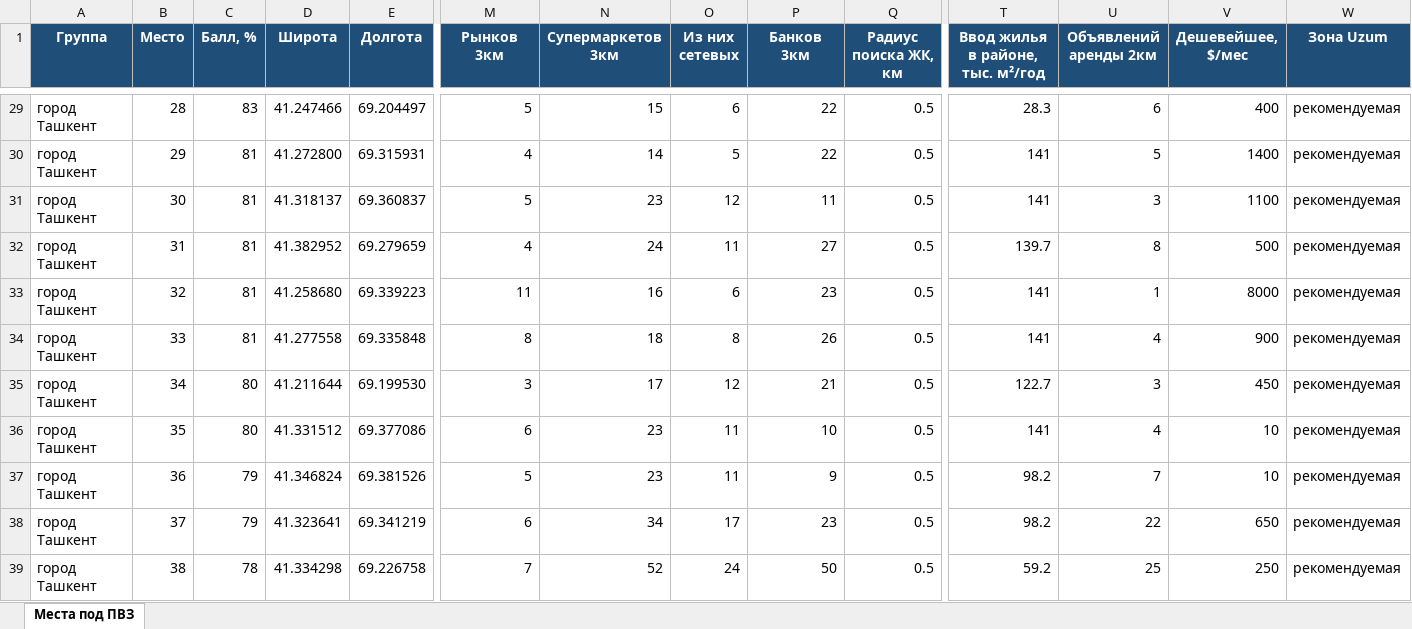
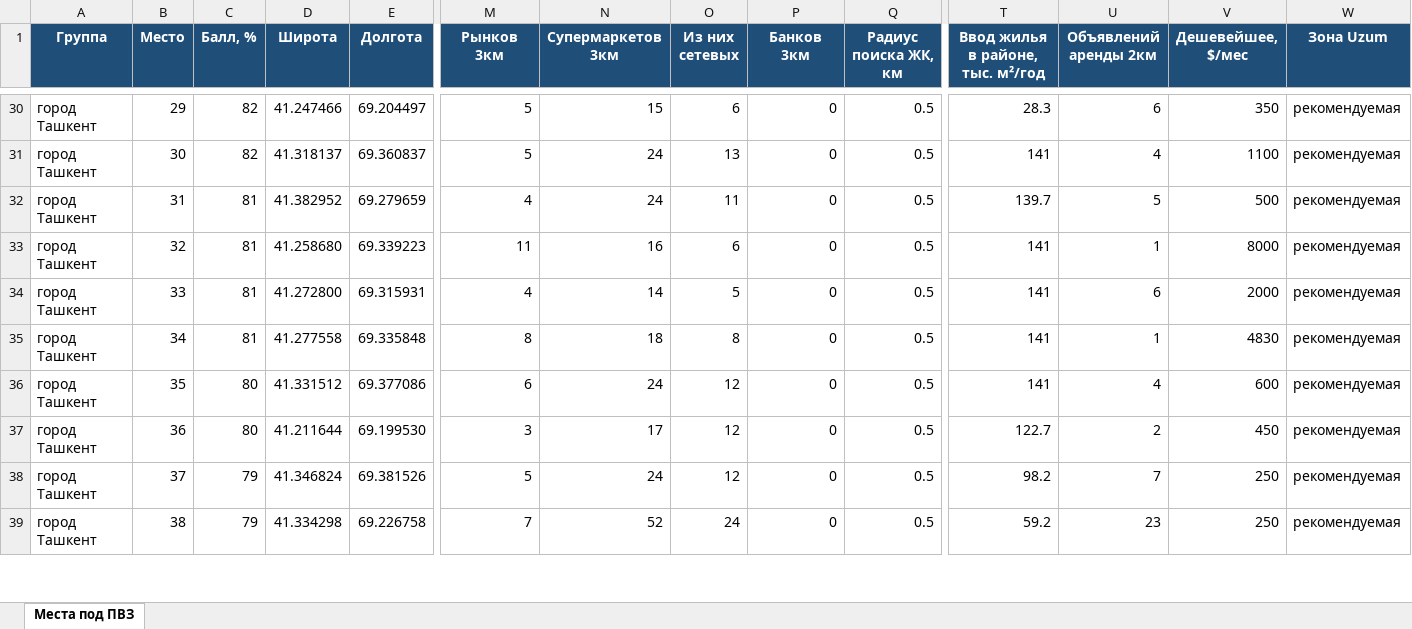
Before and after one commit to ivankorotaev777/map-, an Excel workbook: data/pvz_shortlist.xlsx, sheet Места под ПВЗ, drawn as a sheet; only a part is shown, gaps mark what is left out; values as stored, in another font and other column widths than the file's, no borders; removed rows and columns are numbered as before the commit, all else as after; rows hold the shown columns only; the diff covers the shown part only; the diff names each change by its address in the sheet, - before the commit and + after, or states it on an @@ line.

```diff
--- a/data/pvz_shortlist.xlsx (sheet Места под ПВЗ)
+++ b/data/pvz_shortlist.xlsx (sheet Места под ПВЗ)
-B30 (Место): 28
+B30 (Место): 29
-C30 (Балл, %): 83
+C30 (Балл, %): 82
-P30 (Банков 3км): 22
+P30 (Банков 3км): 0
-V30 (Дешевейшее, $/мес): 400
+V30 (Дешевейшее, $/мес): 350
-row 30: город Ташкент | 29 | 81 | 41.272800 | 69.315931 | 4 | 14 | 5 | 22 | 0.5 | 141 | 5 | 1400 | рекомендуемая
-C31 (Балл, %): 81
+C31 (Балл, %): 82
-N31 (Супермаркетов 3км): 23
+N31 (Супермаркетов 3км): 24
-O31 (Из них сетевых): 12
+O31 (Из них сетевых): 13
-P31 (Банков 3км): 11
+P31 (Банков 3км): 0
-U31 (Объявлений аренды 2км): 3
+U31 (Объявлений аренды 2км): 4
-P32 (Банков 3км): 27
+P32 (Банков 3км): 0
-U32 (Объявлений аренды 2км): 8
+U32 (Объявлений аренды 2км): 5
-P33 (Банков 3км): 23
+P33 (Банков 3км): 0
+row 34: город Ташкент | 33 | 81 | 41.272800 | 69.315931 | 4 | 14 | 5 | 0 | 0.5 | 141 | 6 | 2000 | рекомендуемая
-B35 (Место): 33
+B35 (Место): 34
-P35 (Банков 3км): 26
+P35 (Банков 3км): 0
-U35 (Объявлений аренды 2км): 4
+U35 (Объявлений аренды 2км): 1
-V35 (Дешевейшее, $/мес): 900
+V35 (Дешевейшее, $/мес): 4830
+row 36: город Ташкент | 35 | 80 | 41.331512 | 69.377086 | 6 | 24 | 12 | 0 | 0.5 | 141 | 4 | 600 | рекомендуемая
-B37 (Место): 34
+B37 (Место): 36
-P37 (Банков 3км): 21
+P37 (Банков 3км): 0
-U37 (Объявлений аренды 2км): 3
+U37 (Объявлений аренды 2км): 2
-row 36: город Ташкент | 35 | 80 | 41.331512 | 69.377086 | 6 | 23 | 11 | 10 | 0.5 | 141 | 4 | 10 | рекомендуемая
-B38 (Место): 36
+B38 (Место): 37
-N38 (Супермаркетов 3км): 23
+N38 (Супермаркетов 3км): 24
-O38 (Из них сетевых): 11
+O38 (Из них сетевых): 12
-P38 (Банков 3км): 9
+P38 (Банков 3км): 0
-V38 (Дешевейшее, $/мес): 10
+V38 (Дешевейшее, $/мес): 250
-row 38: город Ташкент | 37 | 79 | 41.323641 | 69.341219 | 6 | 34 | 17 | 23 | 0.5 | 98.2 | 22 | 650 | рекомендуемая
-C39 (Балл, %): 78
+C39 (Балл, %): 79
-P39 (Банков 3км): 50
+P39 (Банков 3км): 0
-U39 (Объявлений аренды 2км): 25
+U39 (Объявлений аренды 2км): 23
```
Also changed, not shown: 17 added rows, 16 removed rows and 260 edited cells elsewhere in this sheet, data/competitor_gaps.xlsx, data/zhk_registry.xlsx, 4 other files.
